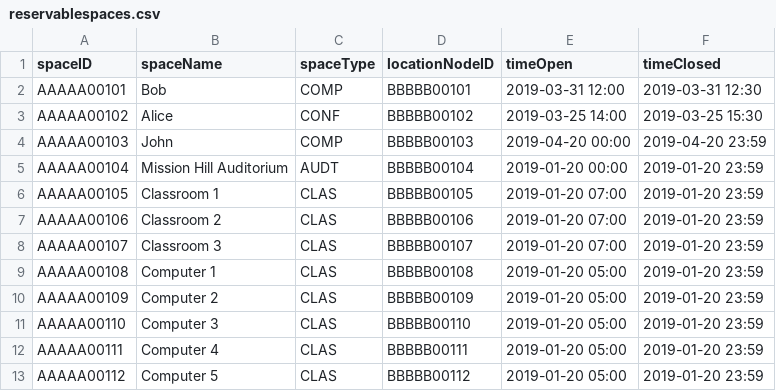
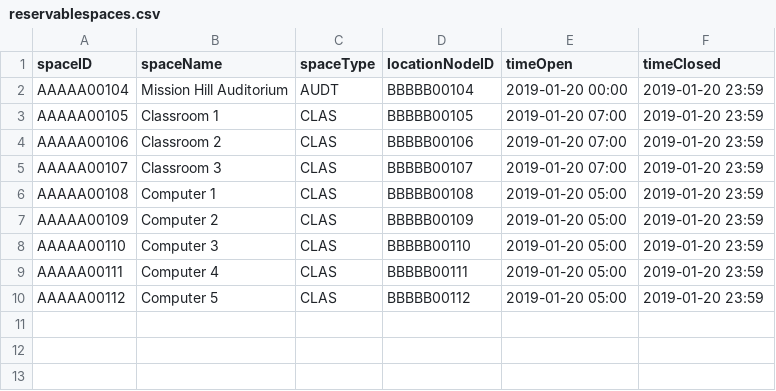
Before and after one commit to softeng-teamn/Hospital-Navigation, a CSV file: src/main/resources/reservablespaces.csv, drawn as a sheet.

```diff
--- a/src/main/resources/reservablespaces.csv
+++ b/src/main/resources/reservablespaces.csv
@@ -1,5 +1,2 @@
 spaceID,spaceName,spaceType,locationNodeID,timeOpen,timeClosed
-AAAAA00101,Bob,COMP,BBBBB00101,2019-03-31 12:00,2019-03-31 12:30
-AAAAA00102,Alice,CONF,BBBBB00102,2019-03-25 14:00,2019-03-25 15:30
-AAAAA00103,John,COMP,BBBBB00103,2019-04-20 00:00,2019-04-20 23:59
 AAAAA00104,Mission Hill Auditorium,AUDT,BBBBB00104,2019-01-20 00:00,2019-01-20 23:59
```
Also changed, not shown: 3 other files.
